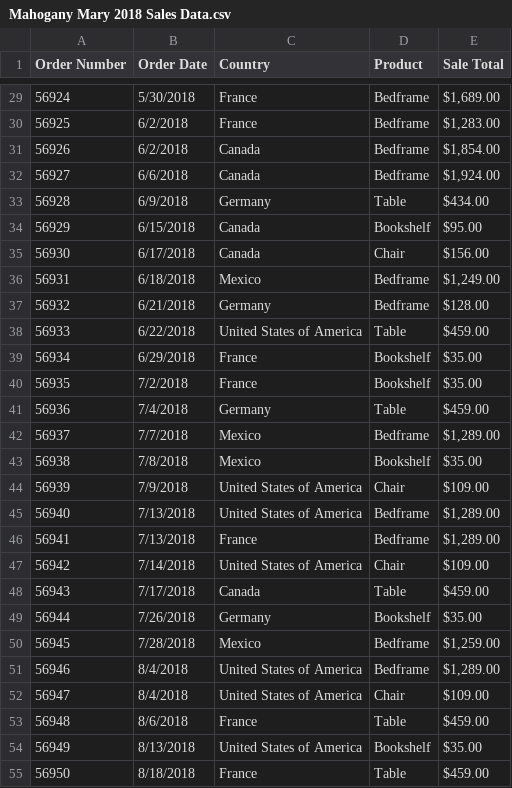
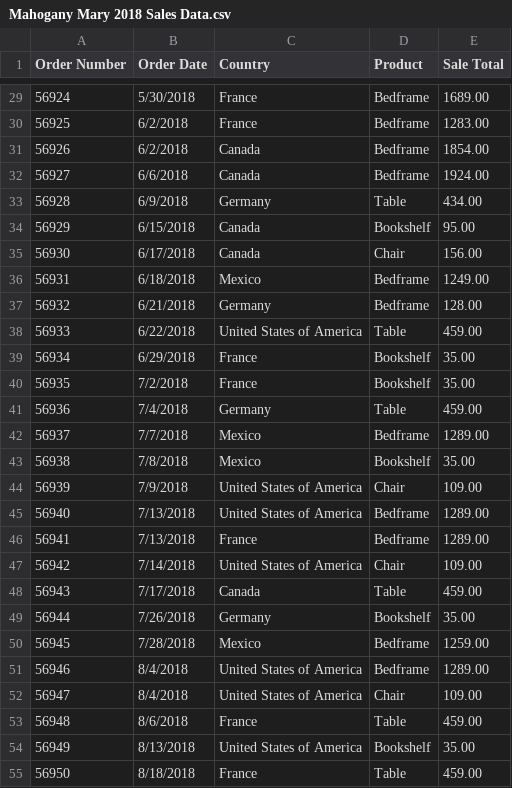
Before and after one commit to BrockDSL/Introduction-to-Power-BI, a CSV file: Mahogany Mary 2018 Sales Data.csv, drawn as a sheet; only a part is shown, gaps mark what is left out; the diff covers the shown part only.

```diff
--- a/Mahogany Mary 2018 Sales Data.csv
+++ b/Mahogany Mary 2018 Sales Data.csv
@@ -29,27 +29,27 @@ Order Number,Order Date,Country,Product,Sale Total
-56924,5/30/2018,France,Bedframe,"$1,689.00"
-56925,6/2/2018,France,Bedframe,"$1,283.00"
-56926,6/2/2018,Canada,Bedframe,"$1,854.00"
-56927,6/6/2018,Canada,Bedframe,"$1,924.00"
-56928,6/9/2018,Germany,Table,$434.00
-56929,6/15/2018,Canada,Bookshelf,$95.00
-56930,6/17/2018,Canada,Chair,$156.00
-56931,6/18/2018,Mexico,Bedframe,"$1,249.00"
-56932,6/21/2018,Germany,Bedframe,$128.00
-56933,6/22/2018,United States of America,Table,$459.00
-56934,6/29/2018,France,Bookshelf,$35.00
-56935,7/2/2018,France,Bookshelf,$35.00
-56936,7/4/2018,Germany,Table,$459.00
-56937,7/7/2018,Mexico,Bedframe,"$1,289.00"
-56938,7/8/2018,Mexico,Bookshelf,$35.00
-56939,7/9/2018,United States of America,Chair,$109.00
-56940,7/13/2018,United States of America,Bedframe,"$1,289.00"
-56941,7/13/2018,France,Bedframe,"$1,289.00"
-56942,7/14/2018,United States of America,Chair,$109.00
-56943,7/17/2018,Canada,Table,$459.00
-56944,7/26/2018,Germany,Bookshelf,$35.00
-56945,7/28/2018,Mexico,Bedframe,"$1,259.00"
-56946,8/4/2018,United States of America,Bedframe,"$1,289.00"
-56947,8/4/2018,United States of America,Chair,$109.00
-56948,8/6/2018,France,Table,$459.00
-56949,8/13/2018,United States of America,Bookshelf,$35.00
-56950,8/18/2018,France,Table,$459.00
+56924,5/30/2018,France,Bedframe,1689.00
+56925,6/2/2018,France,Bedframe,1283.00
+56926,6/2/2018,Canada,Bedframe,1854.00
+56927,6/6/2018,Canada,Bedframe,1924.00
+56928,6/9/2018,Germany,Table,434.00
+56929,6/15/2018,Canada,Bookshelf,95.00
+56930,6/17/2018,Canada,Chair,156.00
+56931,6/18/2018,Mexico,Bedframe,1249.00
+56932,6/21/2018,Germany,Bedframe,128.00
+56933,6/22/2018,United States of America,Table,459.00
+56934,6/29/2018,France,Bookshelf,35.00
+56935,7/2/2018,France,Bookshelf,35.00
+56936,7/4/2018,Germany,Table,459.00
+56937,7/7/2018,Mexico,Bedframe,1289.00
+56938,7/8/2018,Mexico,Bookshelf,35.00
+56939,7/9/2018,United States of America,Chair,109.00
+56940,7/13/2018,United States of America,Bedframe,1289.00
+56941,7/13/2018,France,Bedframe,1289.00
+56942,7/14/2018,United States of America,Chair,109.00
+56943,7/17/2018,Canada,Table,459.00
+56944,7/26/2018,Germany,Bookshelf,35.00
+56945,7/28/2018,Mexico,Bedframe,1259.00
+56946,8/4/2018,United States of America,Bedframe,1289.00
+56947,8/4/2018,United States of America,Chair,109.00
+56948,8/6/2018,France,Table,459.00
+56949,8/13/2018,United States of America,Bookshelf,35.00
+56950,8/18/2018,France,Table,459.00
```
Also changed, not shown: 73 edited cells elsewhere in this file, Customer Satisfaction.csv.
